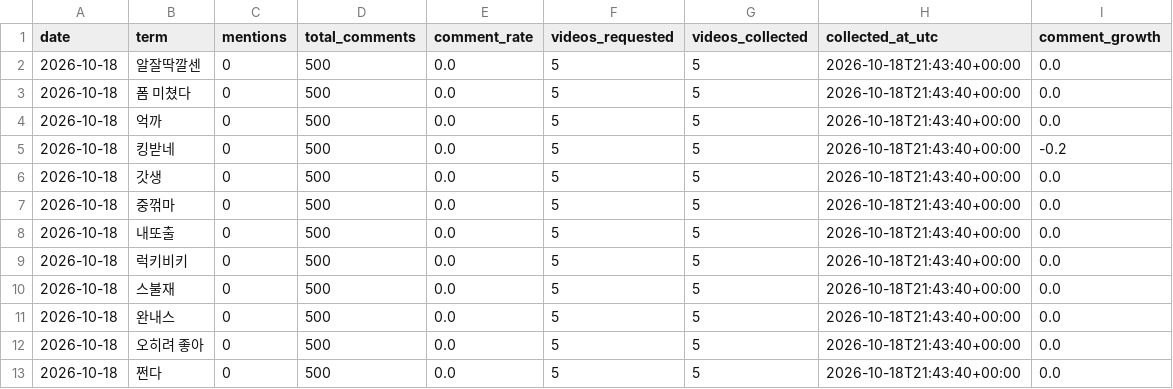
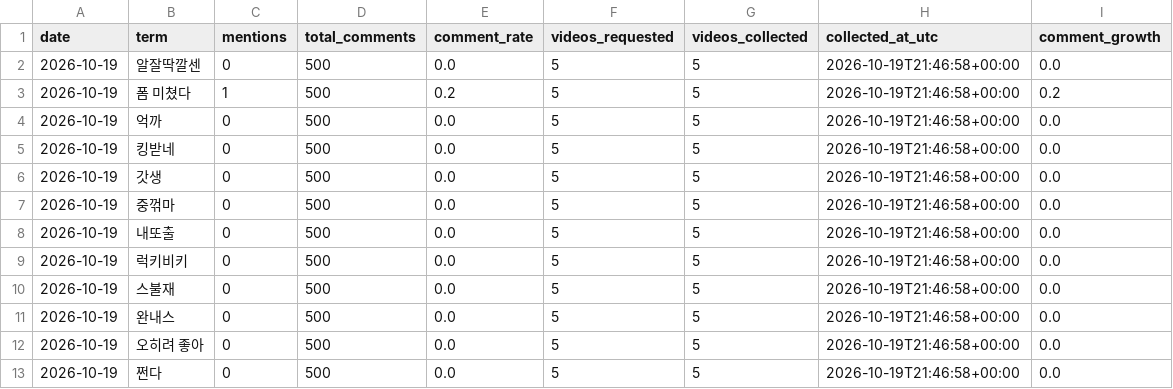
Before and after one commit to sgnk1324/trendtier, a CSV file: data/comment_metrics.csv, drawn as a sheet.

```diff
--- a/data/comment_metrics.csv
+++ b/data/comment_metrics.csv
@@ -1,13 +1,13 @@
 date,term,mentions,total_comments,comment_rate,videos_requested,videos_collected,collected_at_utc,comment_growth
-2026-10-18,알잘딱깔센,0,500,0.0,5,5,2026-10-18T21:43:40+00:00,0.0
-2026-10-18,폼 미쳤다,0,500,0.0,5,5,2026-10-18T21:43:40+00:00,0.0
-2026-10-18,억까,0,500,0.0,5,5,2026-10-18T21:43:40+00:00,0.0
-2026-10-18,킹받네,0,500,0.0,5,5,2026-10-18T21:43:40+00:00,-0.2
-2026-10-18,갓생,0,500,0.0,5,5,2026-10-18T21:43:40+00:00,0.0
-2026-10-18,중꺾마,0,500,0.0,5,5,2026-10-18T21:43:40+00:00,0.0
-2026-10-18,내또출,0,500,0.0,5,5,2026-10-18T21:43:40+00:00,0.0
-2026-10-18,럭키비키,0,500,0.0,5,5,2026-10-18T21:43:40+00:00,0.0
-2026-10-18,스불재,0,500,0.0,5,5,2026-10-18T21:43:40+00:00,0.0
-2026-10-18,완내스,0,500,0.0,5,5,2026-10-18T21:43:40+00:00,0.0
-2026-10-18,오히려 좋아,0,500,0.0,5,5,2026-10-18T21:43:40+00:00,0.0
-2026-10-18,쩐다,0,500,0.0,5,5,2026-10-18T21:43:40+00:00,0.0
+2026-10-19,알잘딱깔센,0,500,0.0,5,5,2026-10-19T21:46:58+00:00,0.0
+2026-10-19,폼 미쳤다,1,500,0.2,5,5,2026-10-19T21:46:58+00:00,0.2
+2026-10-19,억까,0,500,0.0,5,5,2026-10-19T21:46:58+00:00,0.0
+2026-10-19,킹받네,0,500,0.0,5,5,2026-10-19T21:46:58+00:00,0.0
+2026-10-19,갓생,0,500,0.0,5,5,2026-10-19T21:46:58+00:00,0.0
+2026-10-19,중꺾마,0,500,0.0,5,5,2026-10-19T21:46:58+00:00,0.0
+2026-10-19,내또출,0,500,0.0,5,5,2026-10-19T21:46:58+00:00,0.0
+2026-10-19,럭키비키,0,500,0.0,5,5,2026-10-19T21:46:58+00:00,0.0
+2026-10-19,스불재,0,500,0.0,5,5,2026-10-19T21:46:58+00:00,0.0
+2026-10-19,완내스,0,500,0.0,5,5,2026-10-19T21:46:58+00:00,0.0
+2026-10-19,오히려 좋아,0,500,0.0,5,5,2026-10-19T21:46:58+00:00,0.0
+2026-10-19,쩐다,0,500,0.0,5,5,2026-10-19T21:46:58+00:00,0.0
```
Also changed, not shown: data/comment_history.csv.
